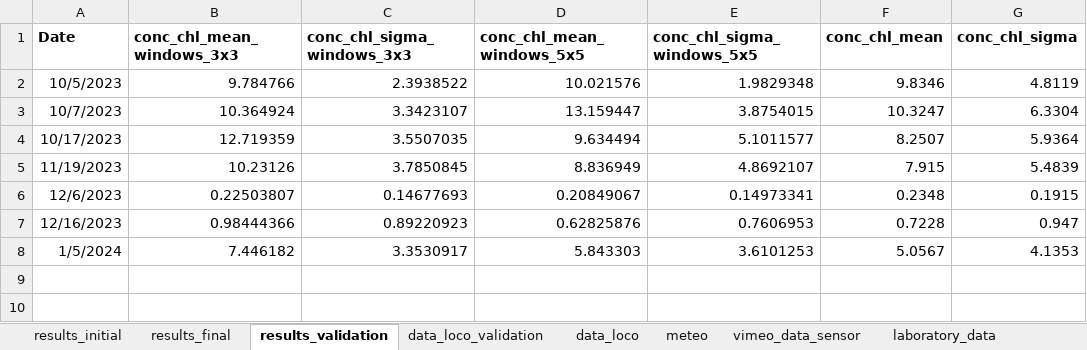
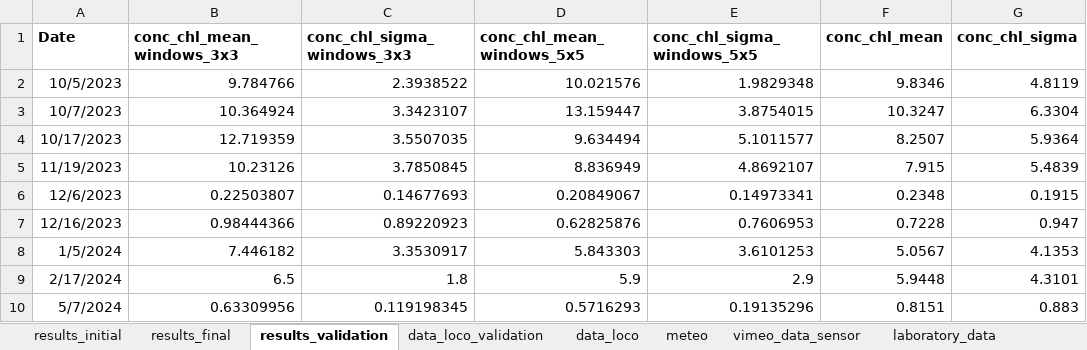
Before and after one commit to ArthurCosta68/remote_sensing_lac_creteil, an Excel workbook: Analysis_folder/results_consolidate_for_pandas.xlsx, sheet results_validation, drawn as a sheet; values as stored, in another font and other column widths than the file's, no borders; the diff names each change by its address in the sheet, - before the commit and + after, or states it on an @@ line.

```diff
--- a/Analysis_folder/results_consolidate_for_pandas.xlsx (sheet results_validation)
+++ b/Analysis_folder/results_consolidate_for_pandas.xlsx (sheet results_validation)
+row 9: 2/17/2024 | 6.5 | 1.8 | 5.9 | 2.9 | 5.9448 | 4.3101
+row 10: 5/7/2024 | 0.63309956 | 0.119198345 | 0.5716293 | 0.19135296 | 0.8151 | 0.883
```
Also changed, not shown: 39 other files.
